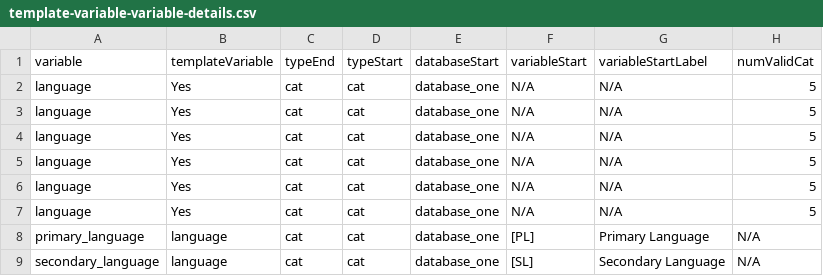
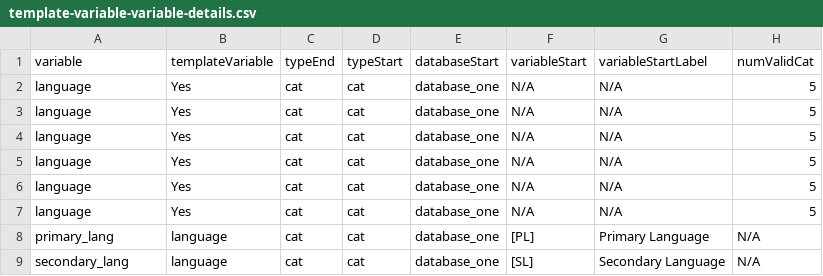
Before and after one commit to Big-Life-Lab/recodeflow, a CSV file: inst/template-variable-variable-details.csv, drawn as a sheet; only a part is shown; the diff names each change by its address in the sheet, - before the commit and + after, or states it on an @@ line.

Commit message:
rename vignette variable

```diff
--- a/inst/template-variable-variable-details.csv
+++ b/inst/template-variable-variable-details.csv
-A8 (variable): primary_language
+A8 (variable): primary_lang
-A9 (variable): secondary_language
+A9 (variable): secondary_lang
```
Also changed, not shown: 1 other file.
